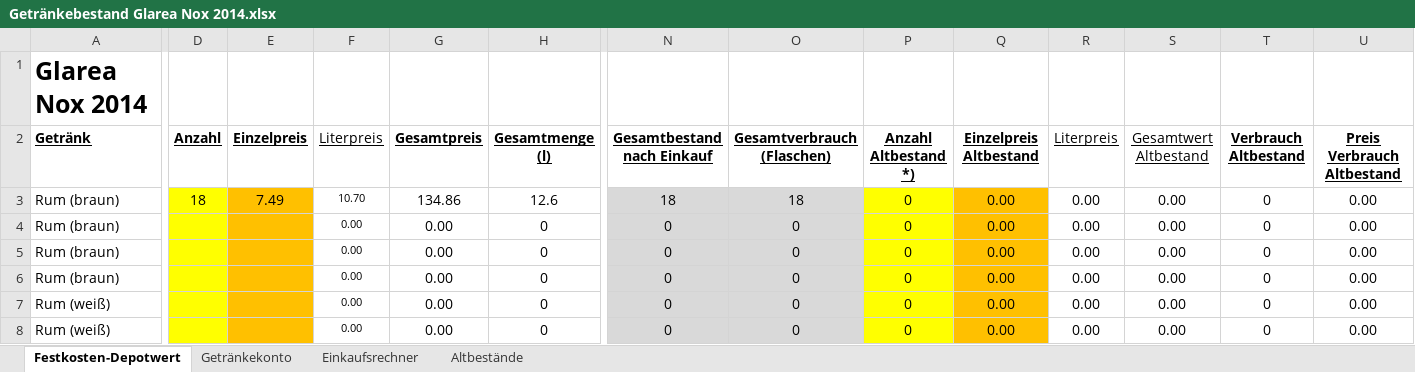
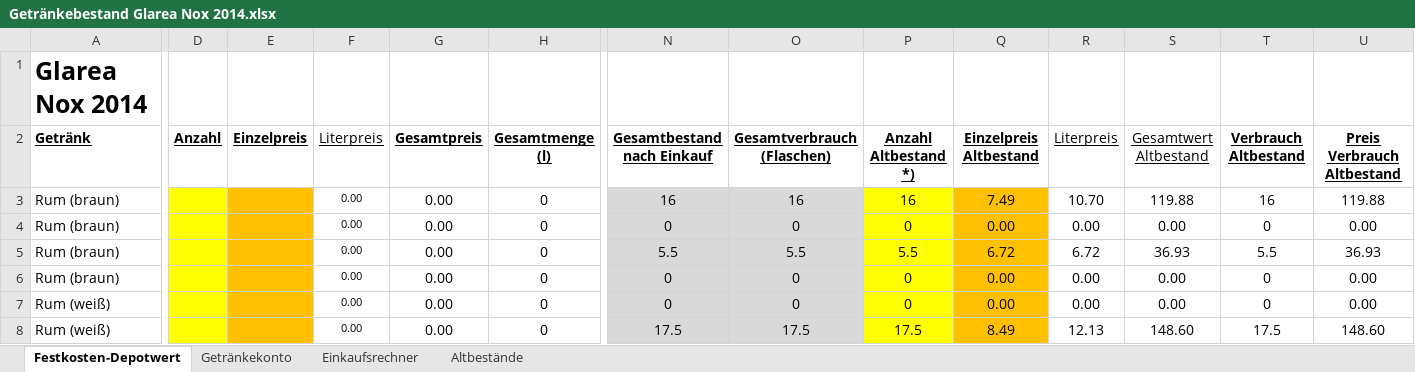
Before and after one commit to Balestrano/glarea-nox, an Excel workbook: 2014/Getränke/Getränkebestand Glarea Nox 2014.xlsx, sheet Festkosten-Depotwert, drawn as a sheet; only a part is shown, gaps mark what is left out; values as stored, in another font and other column widths than the file's, no borders; the diff covers the shown part only; the diff names each change by its address in the sheet, - before the commit and + after, or states it on an @@ line.

Commit message:
Grub: Getränkebestand aktualisiert

```diff
--- a/2014/Getränke/Getränkebestand Glarea Nox 2014.xlsx (sheet Festkosten-Depotwert)
+++ b/2014/Getränke/Getränkebestand Glarea Nox 2014.xlsx (sheet Festkosten-Depotwert)
-D3 (Anzahl): 18
+D3 (Anzahl): (empty)
-E3 (Einzelpreis): 7.49
+E3 (Einzelpreis): (empty)
-F3 (Literpreis): 10.70
+F3 (Literpreis): 0.00
-G3 (Gesamtpreis): 134.86
+G3 (Gesamtpreis): 0.00
-H3 (Gesamtmenge (l)): 12.6
+H3 (Gesamtmenge (l)): 0
-N3 (Gesamtbestand nach Einkauf): 18
+N3 (Gesamtbestand nach Einkauf): 16
-O3 (Gesamtverbrauch (Flaschen)): 18
+O3 (Gesamtverbrauch (Flaschen)): 16
-P3 (Anzahl Altbestand *)): 0
+P3 (Anzahl Altbestand *)): 16
-Q3 (Einzelpreis Altbestand): 0.00
+Q3 (Einzelpreis Altbestand): 7.49
-R3 (Literpreis): 0.00
+R3 (Literpreis): 10.70
-S3 (Gesamtwert Altbestand): 0.00
+S3 (Gesamtwert Altbestand): 119.88
-T3 (Verbrauch Altbestand): 0
+T3 (Verbrauch Altbestand): 16
-U3 (Preis Verbrauch Altbestand): 0.00
+U3 (Preis Verbrauch Altbestand): 119.88
-N5 (Gesamtbestand nach Einkauf): 0
+N5 (Gesamtbestand nach Einkauf): 5.5
-O5 (Gesamtverbrauch (Flaschen)): 0
+O5 (Gesamtverbrauch (Flaschen)): 5.5
-P5 (Anzahl Altbestand *)): 0
+P5 (Anzahl Altbestand *)): 5.5
-Q5 (Einzelpreis Altbestand): 0.00
+Q5 (Einzelpreis Altbestand): 6.72
-R5 (Literpreis): 0.00
+R5 (Literpreis): 6.72
-S5 (Gesamtwert Altbestand): 0.00
+S5 (Gesamtwert Altbestand): 36.93
-T5 (Verbrauch Altbestand): 0
+T5 (Verbrauch Altbestand): 5.5
-U5 (Preis Verbrauch Altbestand): 0.00
+U5 (Preis Verbrauch Altbestand): 36.93
-N8 (Gesamtbestand nach Einkauf): 0
+N8 (Gesamtbestand nach Einkauf): 17.5
-O8 (Gesamtverbrauch (Flaschen)): 0
+O8 (Gesamtverbrauch (Flaschen)): 17.5
-P8 (Anzahl Altbestand *)): 0
+P8 (Anzahl Altbestand *)): 17.5
-Q8 (Einzelpreis Altbestand): 0.00
+Q8 (Einzelpreis Altbestand): 8.49
-R8 (Literpreis): 0.00
+R8 (Literpreis): 12.13
-S8 (Gesamtwert Altbestand): 0.00
+S8 (Gesamtwert Altbestand): 148.60
-T8 (Verbrauch Altbestand): 0
+T8 (Verbrauch Altbestand): 17.5
-U8 (Preis Verbrauch Altbestand): 0.00
+U8 (Preis Verbrauch Altbestand): 148.60
```
Also changed, not shown: 1 added row, 1 removed row and 226 edited cells elsewhere in this sheet, sheet Einkaufsrechner, sheet Getränkekonto, sheet Altbestände, 1 other file.
